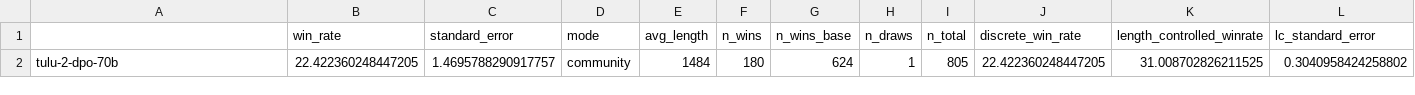
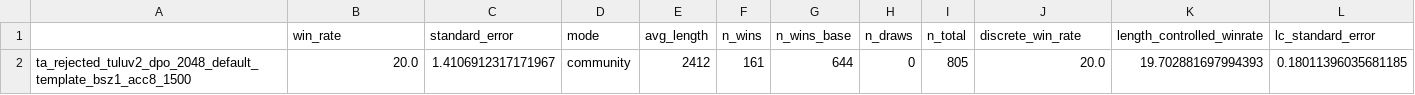
Before and after one commit to JackLingjie/alpaca_eval_azure, a CSV file: data/leaderboard_bak/Yi-34B-Chat_leaderboard.csv, drawn as a sheet.

```diff
--- a/data/leaderboard_bak/Yi-34B-Chat_leaderboard.csv
+++ b/data/leaderboard_bak/Yi-34B-Chat_leaderboard.csv
@@ -1,2 +1,2 @@
 ,win_rate,standard_error,mode,avg_length,n_wins,n_wins_base,n_draws,n_total,discrete_win_rate,length_controlled_winrate,lc_standard_error
-tulu-2-dpo-70b,22.422360248447205,1.4695788290917757,community,1484,180,624,1,805,22.422360248447205,31.008702826211525,0.3040958424258802
+ta_rejected_tuluv2_dpo_2048_default_template_bsz1_acc8_1500,20.0,1.4106912317171967,community,2412,161,644,0,805,20.0,19.702881697994393,0.18011396035681185
```
Also changed, not shown: combined_leaderboard.csv, data/alpaca_eval_gpt4_turbo_fn/leaderboard.csv, 31 other files.
